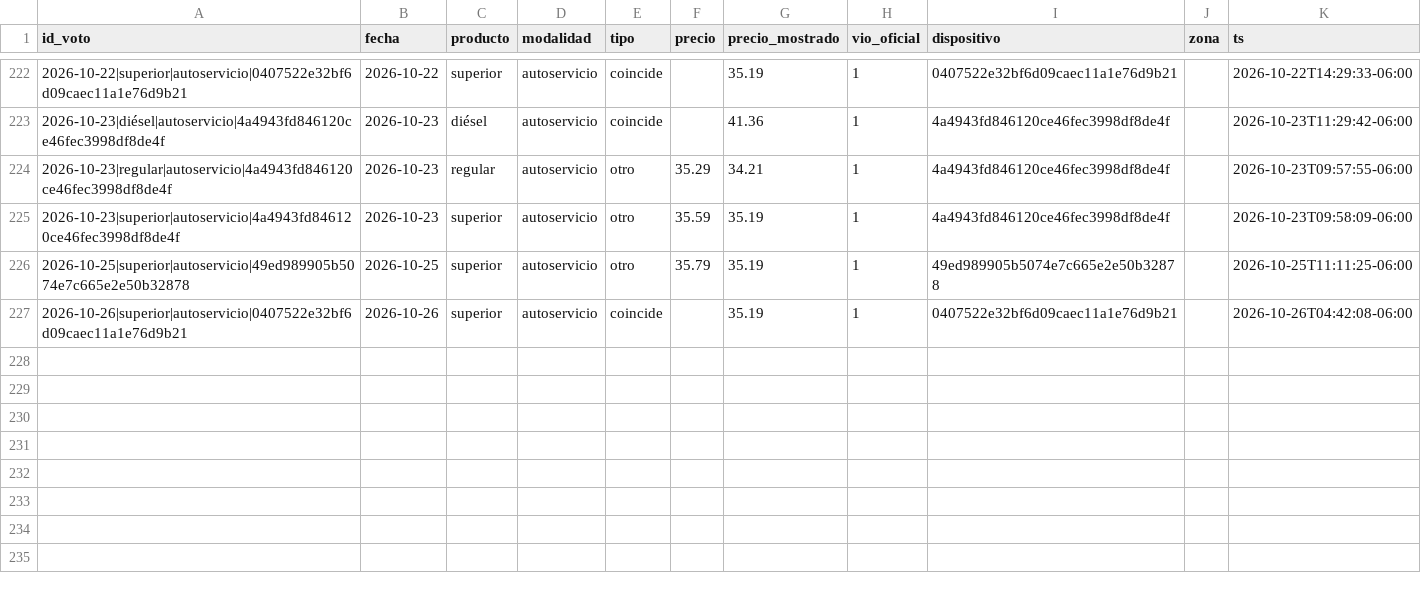
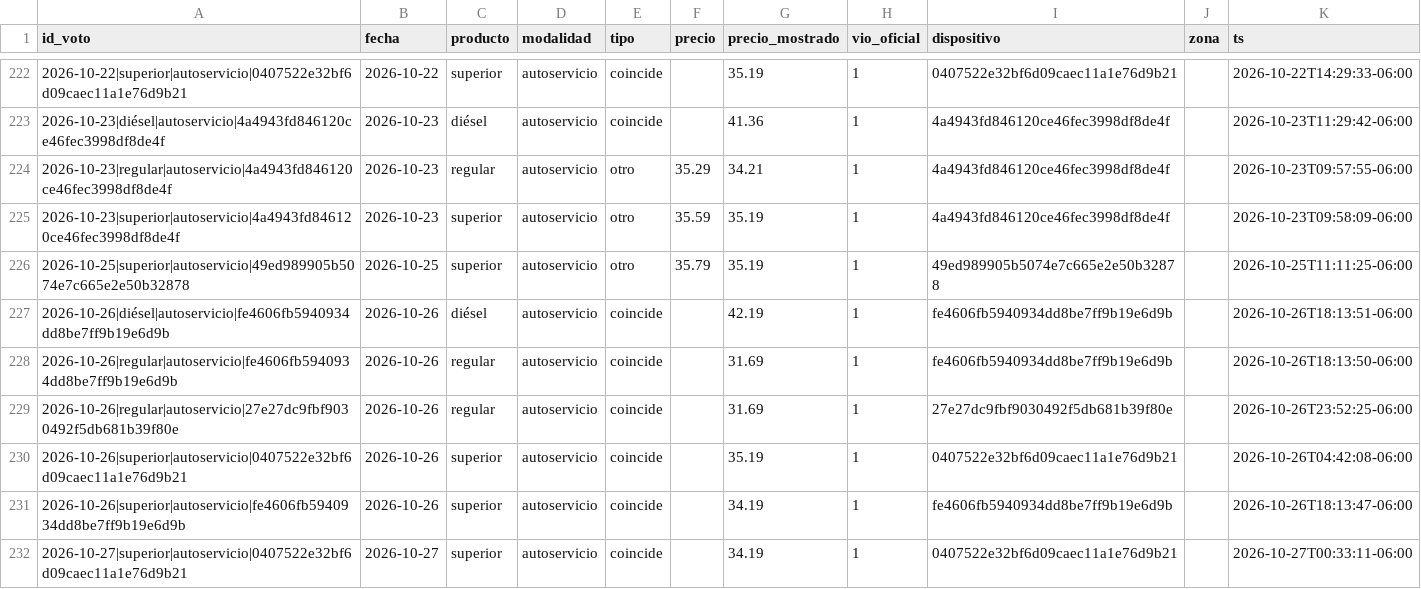
Before and after one commit to yartoorsdar/gasolina-gt, a CSV file: data/db/votos.csv, drawn as a sheet; only a part is shown, gaps mark what is left out.

```diff
--- a/data/db/votos.csv
+++ b/data/db/votos.csv
@@ -226,2 +226,7 @@ id_voto,fecha,producto,modalidad,tipo,precio,precio_mostrado,vio_oficial,disposi
 2026-10-25|superior|autoservicio|49ed989905b5074e7c665e2e50b32878,2026-10-25,superior,autoservicio,otro,35.79,35.19,1,49ed989905b5074e7c665e2e50b32878,,2026-10-25T11:11:25-06:00
+2026-10-26|diésel|autoservicio|fe4606fb5940934dd8be7ff9b19e6d9b,2026-10-26,diésel,autoservicio,coincide,,42.19,1,fe4606fb5940934dd8be7ff9b19e6d9b,,2026-10-26T18:13:51-06:00
+2026-10-26|regular|autoservicio|fe4606fb5940934dd8be7ff9b19e6d9b,2026-10-26,regular,autoservicio,coincide,,31.69,1,fe4606fb5940934dd8be7ff9b19e6d9b,,2026-10-26T18:13:50-06:00
+2026-10-26|regular|autoservicio|27e27dc9fbf9030492f5db681b39f80e,2026-10-26,regular,autoservicio,coincide,,31.69,1,27e27dc9fbf9030492f5db681b39f80e,,2026-10-26T23:52:25-06:00
 2026-10-26|superior|autoservicio|0407522e32bf6d09caec11a1e76d9b21,2026-10-26,superior,autoservicio,coincide,,35.19,1,0407522e32bf6d09caec11a1e76d9b21,,2026-10-26T04:42:08-06:00
+2026-10-26|superior|autoservicio|fe4606fb5940934dd8be7ff9b19e6d9b,2026-10-26,superior,autoservicio,coincide,,34.19,1,fe4606fb5940934dd8be7ff9b19e6d9b,,2026-10-26T18:13:47-06:00
+2026-10-27|superior|autoservicio|0407522e32bf6d09caec11a1e76d9b21,2026-10-27,superior,autoservicio,coincide,,34.19,1,0407522e32bf6d09caec11a1e76d9b21,,2026-10-27T00:33:11-06:00
```
Also changed, not shown: data/db/articulos.csv, data/db/calibracion.csv, 4 other files.
